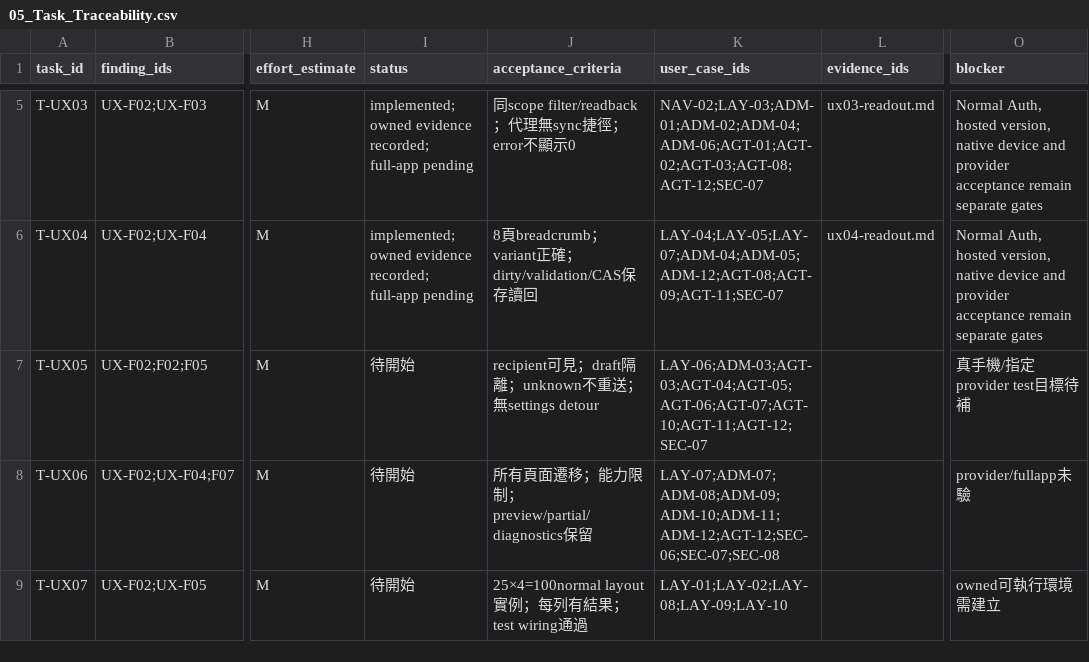
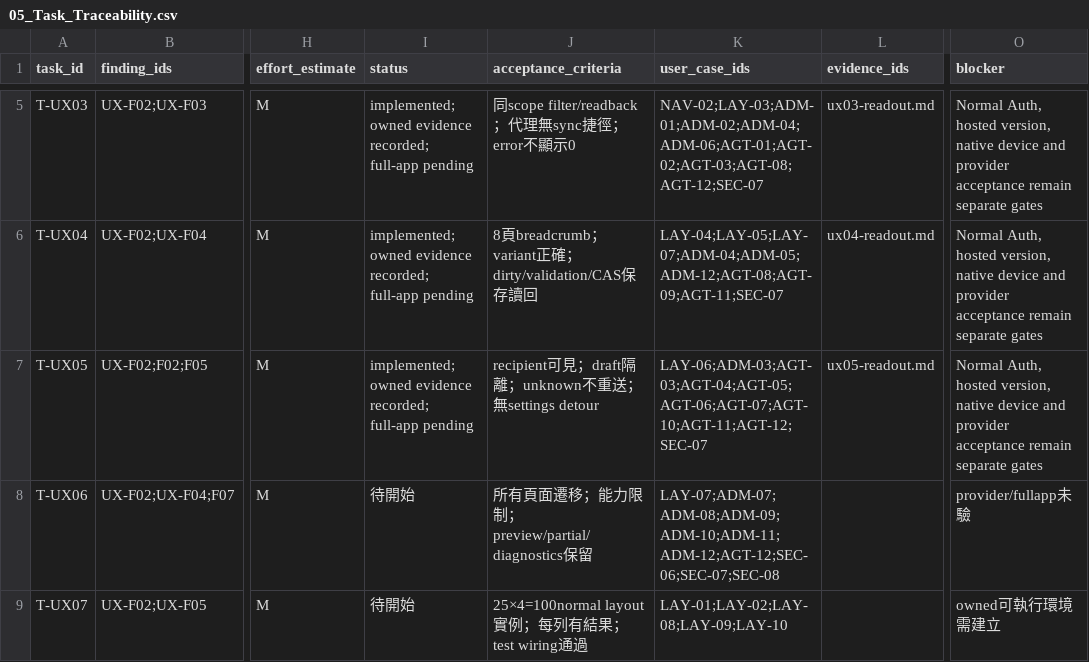
Before and after one commit to YNWAforever/earnestproperty, a CSV file: docs/reports/2026-10-13-admin-ux/05_Task_Traceability.csv, drawn as a sheet; only a part is shown, gaps mark what is left out; the diff names each change by its address in the sheet, - before the commit and + after, or states it on an @@ line.

```diff
--- a/docs/reports/2026-10-13-admin-ux/05_Task_Traceability.csv
+++ b/docs/reports/2026-10-13-admin-ux/05_Task_Traceability.csv
-I7 (status): 待開始
+I7 (status): implemented; owned evidence recorded; full-app pending
-L7 (evidence_ids): (empty)
+L7 (evidence_ids): ux05-readout.md
-O7 (blocker): 真手機/指定provider test目標待補
+O7 (blocker): Normal Auth, hosted version, native device and provider acceptance remain separate gates
```
Also changed, not shown: docs/reports/2026-10-13-admin-ux/03_Admin_Agent_UAT.csv, docs/reports/2026-10-13-admin-ux/04_Route_Coverage.csv, 6 other files.
